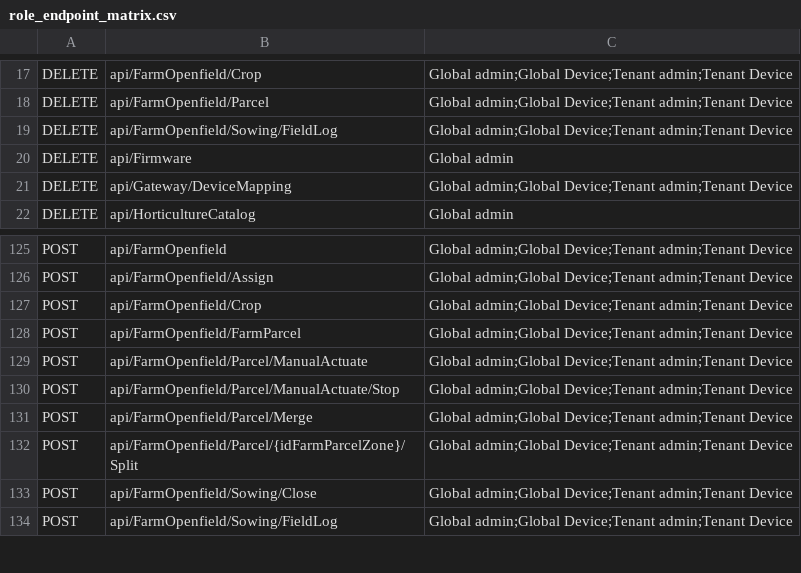
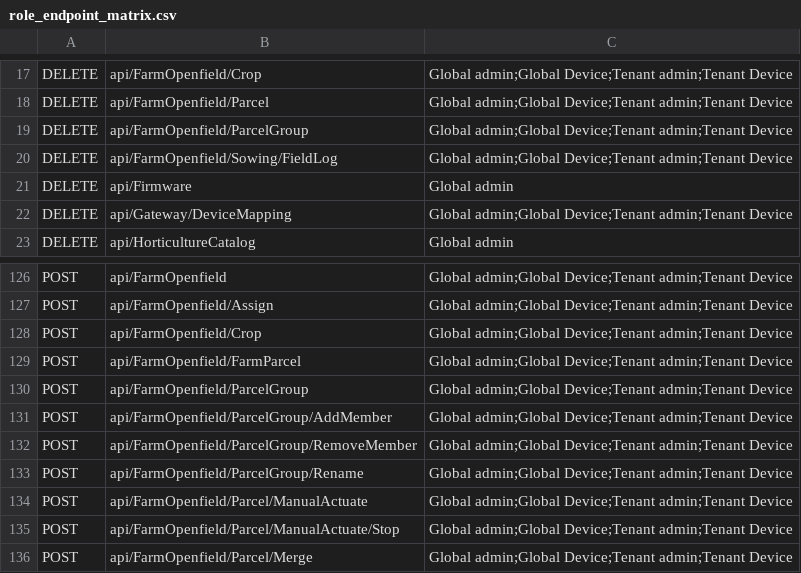
Before and after one commit to dopiskur/AgrumyService, a CSV file: Agrumy.Api.Tests/TestVectors/role_endpoint_matrix.csv, drawn as a sheet; only a part is shown, gaps mark what is left out; the shorter side is filled out with more unchanged rows.

```diff
--- a/Agrumy.Api.Tests/TestVectors/role_endpoint_matrix.csv
+++ b/Agrumy.Api.Tests/TestVectors/role_endpoint_matrix.csv
@@ -18,2 +18,3 @@ DELETE,api/FarmOpenfield/Crop,Global admin;Global Device;Tenant admin;Tenant Dev
 DELETE,api/FarmOpenfield/Parcel,Global admin;Global Device;Tenant admin;Tenant Device
+DELETE,api/FarmOpenfield/ParcelGroup,Global admin;Global Device;Tenant admin;Tenant Device
 DELETE,api/FarmOpenfield/Sowing/FieldLog,Global admin;Global Device;Tenant admin;Tenant Device
@@ -128,2 +129,6 @@ POST,api/FarmOpenfield/Crop,Global admin;Global Device;Tenant admin;Tenant Devic
 POST,api/FarmOpenfield/FarmParcel,Global admin;Global Device;Tenant admin;Tenant Device
+POST,api/FarmOpenfield/ParcelGroup,Global admin;Global Device;Tenant admin;Tenant Device
+POST,api/FarmOpenfield/ParcelGroup/AddMember,Global admin;Global Device;Tenant admin;Tenant Device
+POST,api/FarmOpenfield/ParcelGroup/RemoveMember,Global admin;Global Device;Tenant admin;Tenant Device
+POST,api/FarmOpenfield/ParcelGroup/Rename,Global admin;Global Device;Tenant admin;Tenant Device
 POST,api/FarmOpenfield/Parcel/ManualActuate,Global admin;Global Device;Tenant admin;Tenant Device
```
Also changed, not shown: 18 other files.
